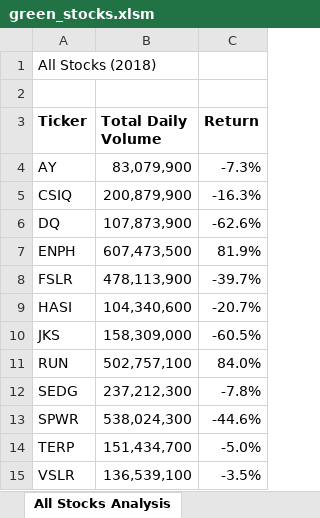
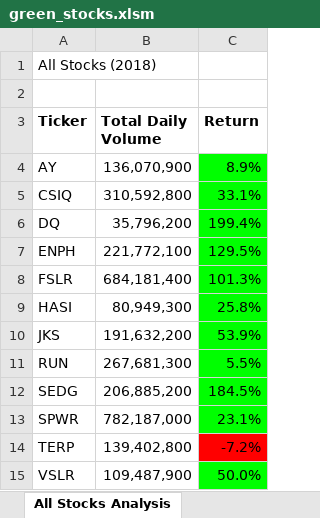
Before and after one commit to carltusz/stock-analysis, an Excel workbook: green_stocks.xlsm, sheet All Stocks Analysis, drawn as a sheet; values as stored, in another font and other column widths than the file's, no borders; charts and pictures not drawn; the diff names each change by its address in the sheet, - before the commit and + after, or states it on an @@ line.

Commit message:
added user buttons, script runtime

```diff
--- a/green_stocks.xlsm (sheet All Stocks Analysis)
+++ b/green_stocks.xlsm (sheet All Stocks Analysis)
-B4 (Total Daily Volume): 83,079,900
+B4 (Total Daily Volume): 136,070,900
-C4 (Return): -7.3%
+C4 (Return): 8.9%
-C4:C13 fill: none
+C4:C13 fill: #00FF00
-B5 (Total Daily Volume): 200,879,900
+B5 (Total Daily Volume): 310,592,800
-C5 (Return): -16.3%
+C5 (Return): 33.1%
-B6 (Total Daily Volume): 107,873,900
+B6 (Total Daily Volume): 35,796,200
-C6 (Return): -62.6%
+C6 (Return): 199.4%
-B7 (Total Daily Volume): 607,473,500
+B7 (Total Daily Volume): 221,772,100
-C7 (Return): 81.9%
+C7 (Return): 129.5%
-B8 (Total Daily Volume): 478,113,900
+B8 (Total Daily Volume): 684,181,400
-C8 (Return): -39.7%
+C8 (Return): 101.3%
-B9 (Total Daily Volume): 104,340,600
+B9 (Total Daily Volume): 80,949,300
-C9 (Return): -20.7%
+C9 (Return): 25.8%
-B10 (Total Daily Volume): 158,309,000
+B10 (Total Daily Volume): 191,632,200
-C10 (Return): -60.5%
+C10 (Return): 53.9%
-B11 (Total Daily Volume): 502,757,100
+B11 (Total Daily Volume): 267,681,300
-C11 (Return): 84.0%
+C11 (Return): 5.5%
-B12 (Total Daily Volume): 237,212,300
+B12 (Total Daily Volume): 206,885,200
-C12 (Return): -7.8%
+C12 (Return): 184.5%
-B13 (Total Daily Volume): 538,024,300
+B13 (Total Daily Volume): 782,187,000
-C13 (Return): -44.6%
+C13 (Return): 23.1%
-B14 (Total Daily Volume): 151,434,700
+B14 (Total Daily Volume): 139,402,800
-C14 (Return): -5.0%
+C14 (Return): -7.2%
-C14 fill: none
+C14 fill: #FF0000
-B15 (Total Daily Volume): 136,539,100
+B15 (Total Daily Volume): 109,487,900
-C15 (Return): -3.5%
+C15 (Return): 50.0%
-C15 fill: none
+C15 fill: #00FF00
```
Also changed, not shown: sheet DQ Analysis, charts or pictures.
